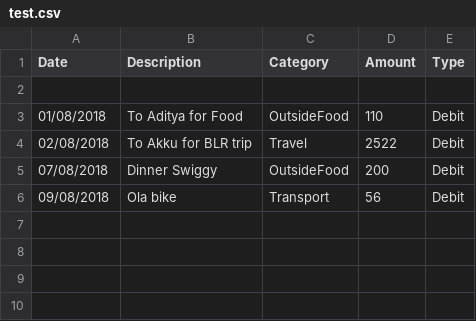
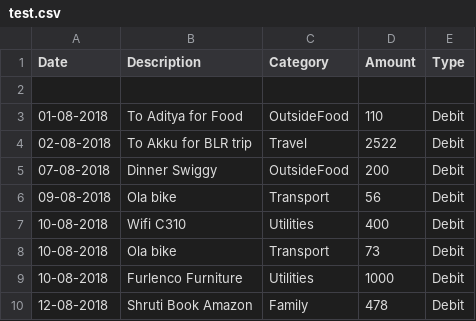
Before and after one commit to bipullohia/PayStats, a CSV file: paystatsappservice/src/main/resources/test.csv, drawn as a sheet; the diff names each change by its address in the sheet, - before the commit and + after, or states it on an @@ line.

Commit message:
RefCode api endpoints, date format change
Added refcode api endpoints for get all and add. Date logic changed and made more uniform. Constant class created. Payment endpoints improved

```diff
--- a/paystatsappservice/src/main/resources/test.csv
+++ b/paystatsappservice/src/main/resources/test.csv
-A3 (Date): 01/08/2018
+A3 (Date): 01-08-2018
-A4 (Date): 02/08/2018
+A4 (Date): 02-08-2018
-A5 (Date): 07/08/2018
+A5 (Date): 07-08-2018
-A6 (Date): 09/08/2018
+A6 (Date): 09-08-2018
+row 7: 10-08-2018 | Wifi C310 | Utilities | 400 | Debit
+row 8: 10-08-2018 | Ola bike | Transport | 73 | Debit
+row 9: 10-08-2018 | Furlenco Furniture | Utilities | 1000 | Debit
+row 10: 12-08-2018 | Shruti Book Amazon | Family | 478 | Debit
```
Also changed, not shown: paystatsappservice/src/main/resources/2018.csv, 14 other files.
